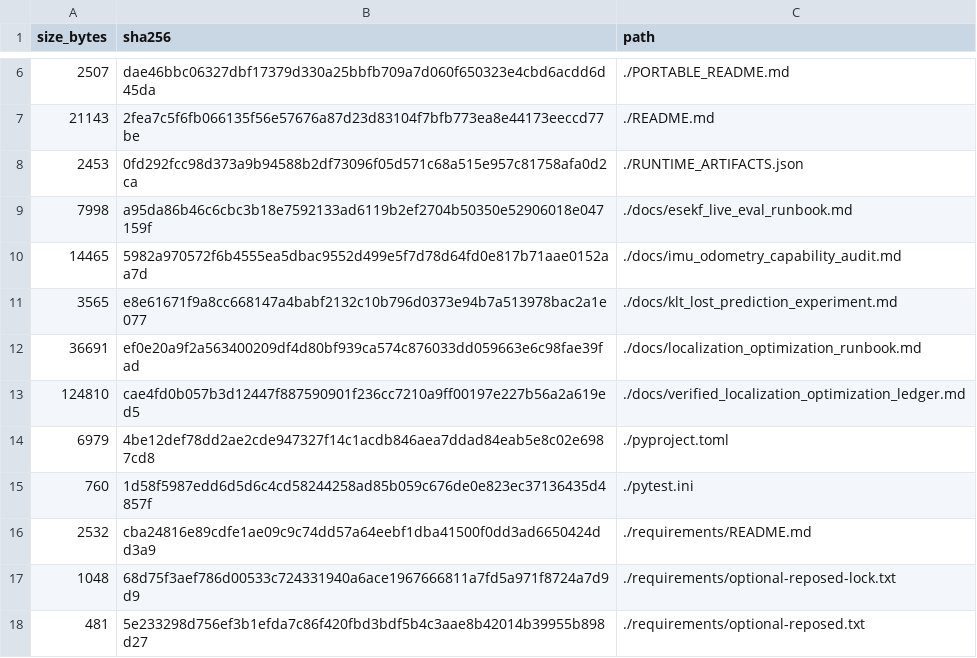
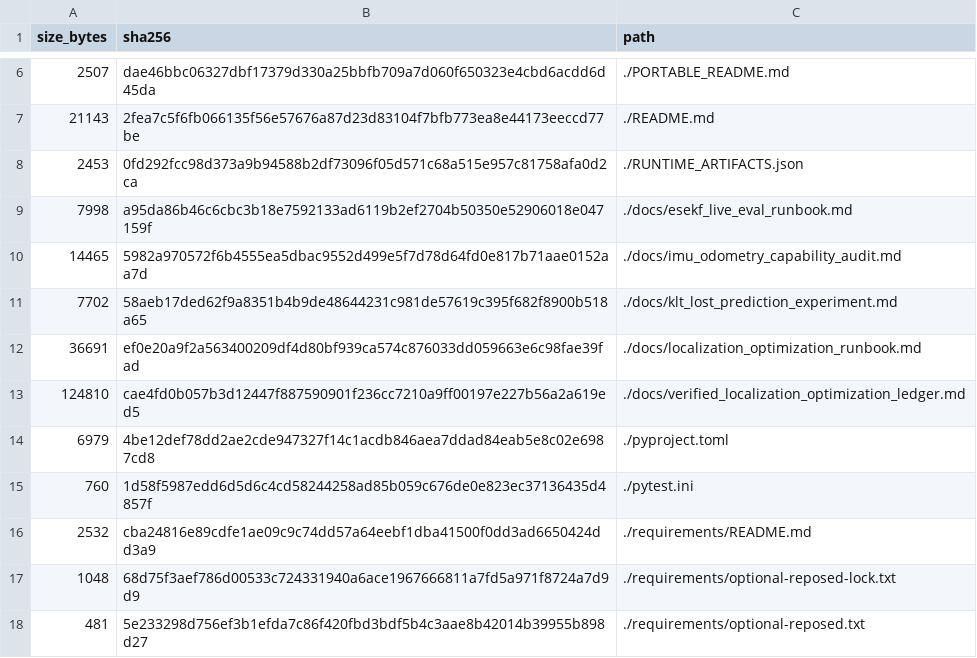
Before and after one commit to 1122-gggggg/wulai-sfm-localization, a TSV file: MANIFEST.tsv, drawn as a sheet; only a part is shown, gaps mark what is left out.

```diff
--- a/MANIFEST.tsv
+++ b/MANIFEST.tsv
@@ -10,3 +10,3 @@ size_bytes	sha256	path
 14465	5982a970572f6b4555ea5dbac9552d499e5f7d78d64fd0e817b71aae0152aa7d	./docs/imu_odometry_capability_audit.md
-3565	e8e61671f9a8cc668147a4babf2132c10b796d0373e94b7a513978bac2a1e077	./docs/klt_lost_prediction_experiment.md
+7702	58aeb17ded62f9a8351b4b9de48644231c981de57619c395f682f8900b518a65	./docs/klt_lost_prediction_experiment.md
 36691	ef0e20a9f2a563400209df4d80bf939ca574c876033dd059663e6c98fae39fad	./docs/localization_optimization_runbook.md
```
Also changed, not shown: 2 other files.
